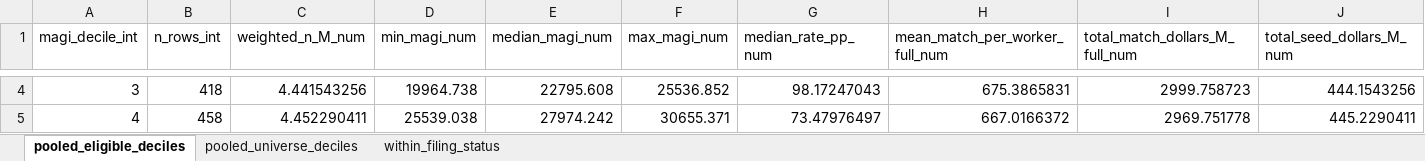
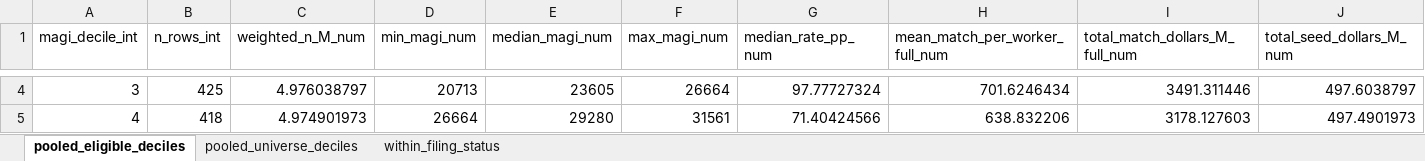
Before and after one commit to EIG-Research/EIG-Savers-match-sipp, an Excel workbook: output/tables/universal_sm_hybrid/hybrid_distributional_incidence.xlsx, sheet pooled_eligible_deciles, drawn as a sheet; only a part is shown, gaps mark what is left out; values as stored, in another font and other column widths than the file's, no borders; the diff covers the shown part only; the diff names each change by its address in the sheet, - before the commit and + after, or states it on an @@ line.

```diff
--- a/output/tables/universal_sm_hybrid/hybrid_distributional_incidence.xlsx (sheet pooled_eligible_deciles)
+++ b/output/tables/universal_sm_hybrid/hybrid_distributional_incidence.xlsx (sheet pooled_eligible_deciles)
-B4 (n_rows_int): 418
+B4 (n_rows_int): 425
-C4 (weighted_n_M_num): 4.441543256
+C4 (weighted_n_M_num): 4.976038797
-D4 (min_magi_num): 19964.738
+D4 (min_magi_num): 20713
-E4 (median_magi_num): 22795.608
+E4 (median_magi_num): 23605
-F4 (max_magi_num): 25536.852
+F4 (max_magi_num): 26664
-G4 (median_rate_pp_num): 98.17247043
+G4 (median_rate_pp_num): 97.77727324
-H4 (mean_match_per_worker_full_num): 675.3865831
+H4 (mean_match_per_worker_full_num): 701.6246434
-I4 (total_match_dollars_M_full_num): 2999.758723
+I4 (total_match_dollars_M_full_num): 3491.311446
-J4 (total_seed_dollars_M_num): 444.1543256
+J4 (total_seed_dollars_M_num): 497.6038797
-B5 (n_rows_int): 458
+B5 (n_rows_int): 418
-C5 (weighted_n_M_num): 4.452290411
+C5 (weighted_n_M_num): 4.974901973
-D5 (min_magi_num): 25539.038
+D5 (min_magi_num): 26664
-E5 (median_magi_num): 27974.242
+E5 (median_magi_num): 29280
-F5 (max_magi_num): 30655.371
+F5 (max_magi_num): 31561
-G5 (median_rate_pp_num): 73.47976497
+G5 (median_rate_pp_num): 71.40424566
-H5 (mean_match_per_worker_full_num): 667.0166372
+H5 (mean_match_per_worker_full_num): 638.832206
-I5 (total_match_dollars_M_full_num): 2969.751778
+I5 (total_match_dollars_M_full_num): 3178.127603
-J5 (total_seed_dollars_M_num): 445.2290411
+J5 (total_seed_dollars_M_num): 497.4901973
```
Also changed, not shown: 112 edited cells elsewhere in this sheet, sheet within_filing_status, sheet pooled_universe_deciles, output/tables/universal_sm_hybrid/hybrid_by_route.xlsx, output/tables/universal_sm_hybrid/hybrid_headline.xlsx, 47 other files.
